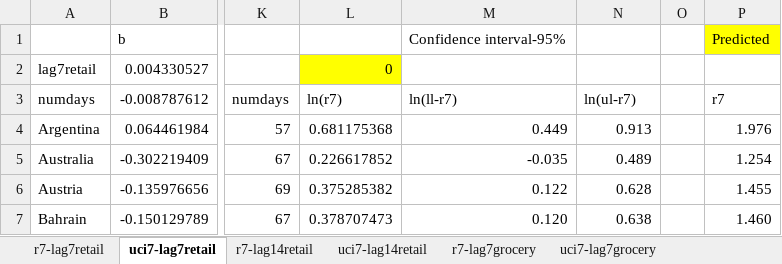
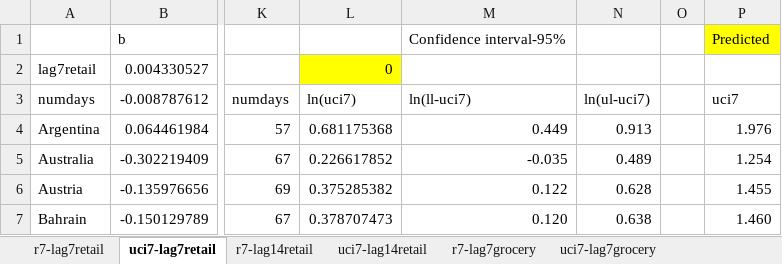
Before and after one commit to rbnoland/COVID-data, an Excel workbook: Predictions global models.xlsx, sheet uci7-lag7retail, drawn as a sheet; only a part is shown, gaps mark what is left out; values as stored, in another font and other column widths than the file's, no borders; the diff names each change by its address in the sheet, - before the commit and + after, or states it on an @@ line.

```diff
--- a/Predictions global models.xlsx (sheet uci7-lag7retail)
+++ b/Predictions global models.xlsx (sheet uci7-lag7retail)
-L3: ln(r7)
+L3: ln(uci7)
-M3: ln(ll-r7)
+M3: ln(ll-uci7)
-N3: ln(ul-r7)
+N3: ln(ul-uci7)
-P3: r7
+P3: uci7
```
Also changed, not shown: sheet uci7-lag7work, sheet uci7-lag14retail, sheet uci7-lag7parks, sheet uci7-lag7transit, sheet uci7-lag14work, sheet uci7-lag14transit, 5 more sheets, 1 other file.
